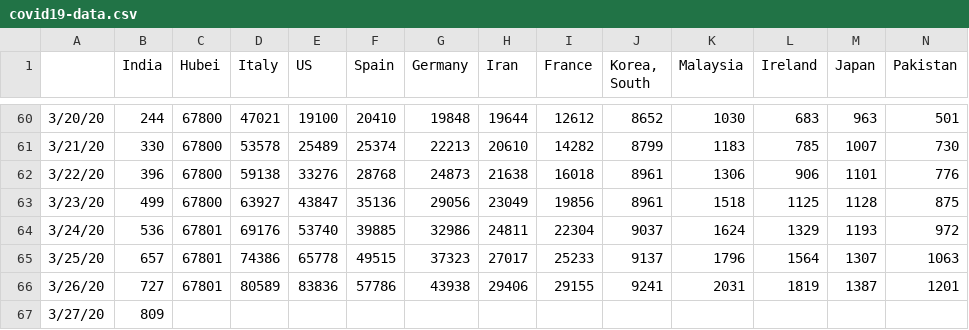
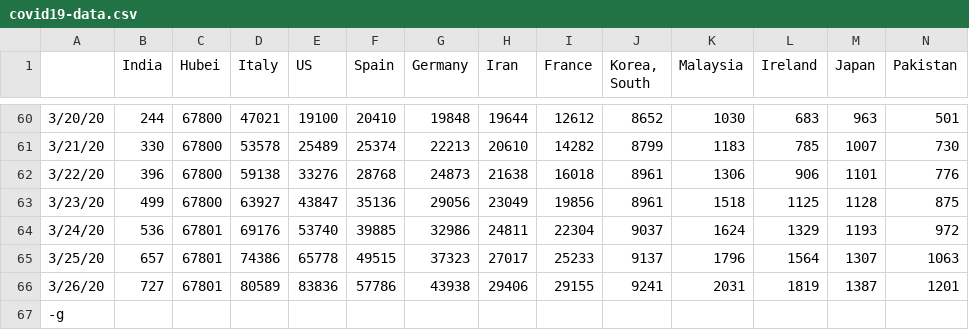
Before and after one commit to vishnuvp/covid19, a CSV file: covid19-data.csv, drawn as a sheet; only a part is shown, gaps mark what is left out; removed rows and columns are numbered as before the commit, all else as after; rows hold the shown columns only; the diff names each change by its address in the sheet, - before the commit and + after, or states it on an @@ line.

Commit message:
Update data

```diff
--- a/covid19-data.csv
+++ b/covid19-data.csv
-row 67: 3/27/20 | 809
+row 67: -g
```
